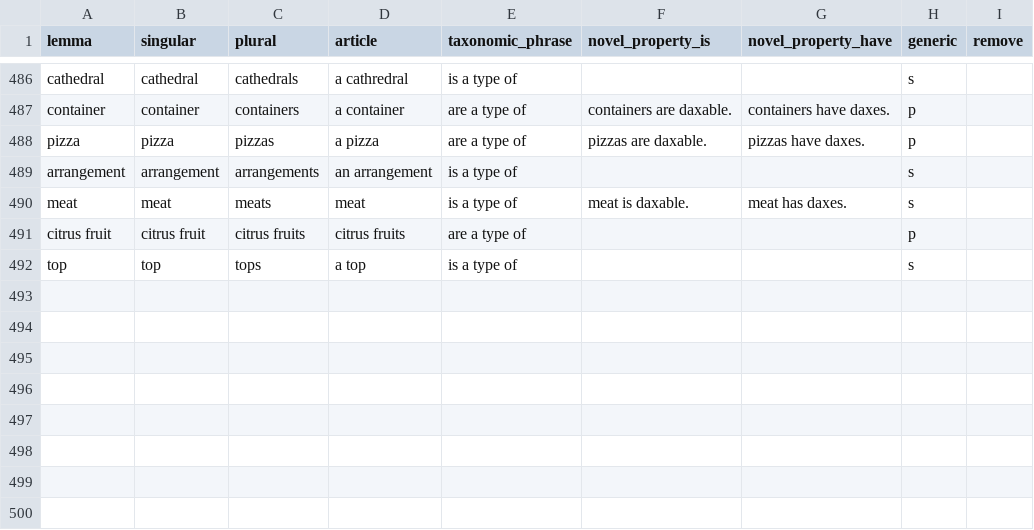
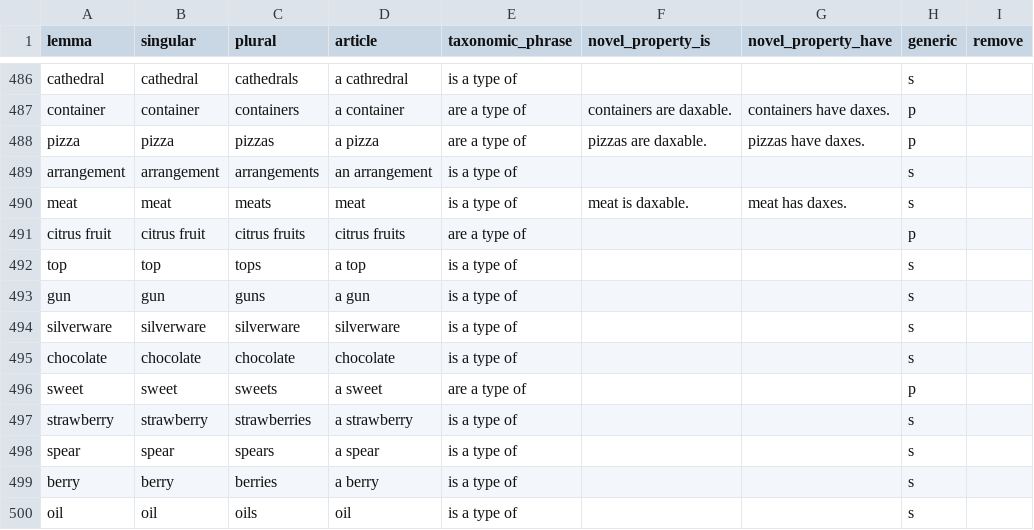
Before and after one commit to tinlaboratory/taxonomigqa, a CSV file: data/gqa_entities/gqa-lemmas-annotated.csv, drawn as a sheet; only a part is shown, gaps mark what is left out.

```diff
--- a/data/gqa_entities/gqa-lemmas-annotated.csv
+++ b/data/gqa_entities/gqa-lemmas-annotated.csv
@@ -492 +492,9 @@ citrus fruit,citrus fruit,citrus fruits,citrus fruits,are a type of,,,p,
 top,top,tops,a top,is a type of,,,s,
+gun,gun,guns,a gun,is a type of,,,s,
+silverware,silverware,silverware,silverware,is a type of,,,s,
+chocolate,chocolate,chocolate,chocolate,is a type of,,,s,
+sweet,sweet,sweets,a sweet,are a type of,,,p,
+strawberry,strawberry,strawberries,a strawberry,is a type of,,,s,
+spear,spear,spears,a spear,is a type of,,,s,
+berry,berry,berries,a berry,is a type of,,,s,
+oil,oil,oils,oil,is a type of,,,s
```
Also changed, not shown: 3 other files.
